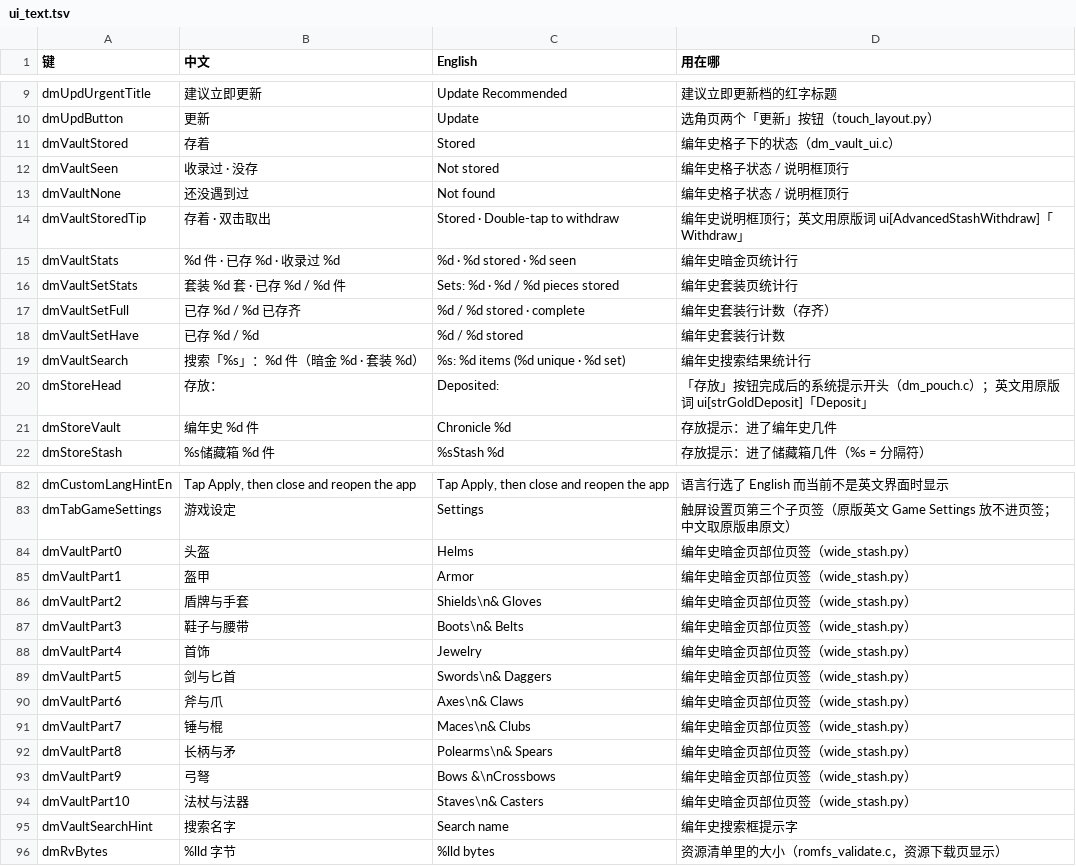
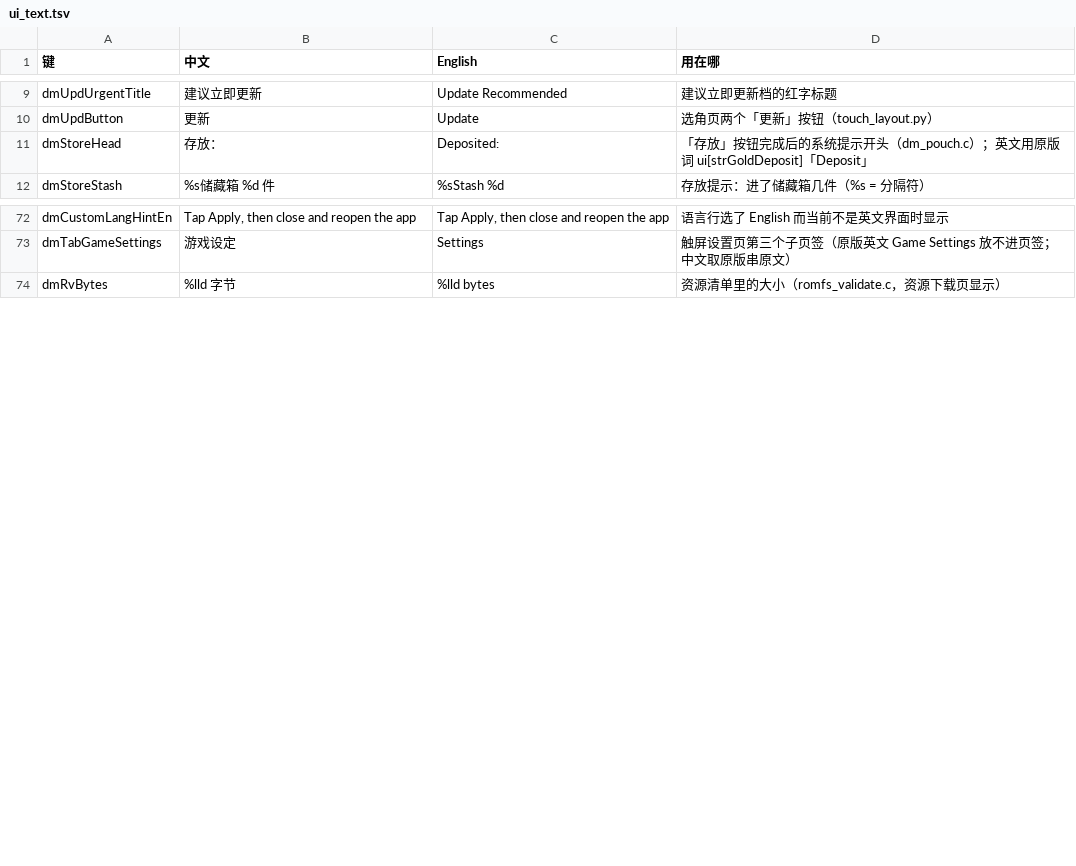
Before and after one commit to jinran3/d2r-android, a TSV file: dm/i18n/ui_text.tsv, drawn as a sheet; only a part is shown, gaps mark what is left out; the diff covers the shown part only.

Commit message:
totk: drop D2R chronicle vault and personal stash pages

```diff
--- a/dm/i18n/ui_text.tsv
+++ b/dm/i18n/ui_text.tsv
@@ -10,13 +10,3 @@ dmUpdUrgentTitle	建议立即更新	Update Recommended	建议立即更新档的
 dmUpdButton	更新	Update	选角页两个「更新」按钮（touch_layout.py）
-dmVaultStored	存着	Stored	编年史格子下的状态（dm_vault_ui.c）
-dmVaultSeen	收录过 · 没存	Not stored	编年史格子状态 / 说明框顶行
-dmVaultNone	还没遇到过	Not found	编年史格子状态 / 说明框顶行
-dmVaultStoredTip	存着 · 双击取出	Stored · Double-tap to withdraw	编年史说明框顶行；英文用原版词 ui[AdvancedStashWithdraw]「Withdraw」
-dmVaultStats	%d 件 · 已存 %d · 收录过 %d	%d · %d stored · %d seen	编年史暗金页统计行
-dmVaultSetStats	套装　%d 套 · 已存 %d / %d 件	Sets: %d · %d / %d pieces stored	编年史套装页统计行
-dmVaultSetFull	已存 %d / %d　已存齐	%d / %d stored · complete	编年史套装行计数（存齐）
-dmVaultSetHave	已存 %d / %d	%d / %d stored	编年史套装行计数
-dmVaultSearch	搜索「%s」：%d 件（暗金 %d · 套装 %d）	"%s": %d items (%d unique · %d set)	编年史搜索结果统计行
 dmStoreHead	存放：	Deposited: 	「存放」按钮完成后的系统提示开头（dm_pouch.c）；英文用原版词 ui[strGoldDeposit]「Deposit」
-dmStoreVault	编年史 %d 件	Chronicle %d	存放提示：进了编年史几件
 dmStoreStash	%s储藏箱 %d 件	%sStash %d	存放提示：进了储藏箱几件（%s = 分隔符）
@@ -83,14 +73,2 @@ dmCustomLangHintEn	Tap Apply, then close and reopen the app	Tap Apply, then clos
 dmTabGameSettings	游戏设定	Settings	触屏设置页第三个子页签（原版英文 Game Settings 放不进页签；中文取原版串原文）
-dmVaultPart0	头盔	Helms	编年史暗金页部位页签（wide_stash.py）
-dmVaultPart1	盔甲	Armor	编年史暗金页部位页签（wide_stash.py）
-dmVaultPart2	盾牌与手套	Shields\n& Gloves	编年史暗金页部位页签（wide_stash.py）
-dmVaultPart3	鞋子与腰带	Boots\n& Belts	编年史暗金页部位页签（wide_stash.py）
-dmVaultPart4	首饰	Jewelry	编年史暗金页部位页签（wide_stash.py）
-dmVaultPart5	剑与匕首	Swords\n& Daggers	编年史暗金页部位页签（wide_stash.py）
-dmVaultPart6	斧与爪	Axes\n& Claws	编年史暗金页部位页签（wide_stash.py）
-dmVaultPart7	锤与棍	Maces\n& Clubs	编年史暗金页部位页签（wide_stash.py）
-dmVaultPart8	长柄与矛	Polearms\n& Spears	编年史暗金页部位页签（wide_stash.py）
-dmVaultPart9	弓弩	Bows &\nCrossbows	编年史暗金页部位页签（wide_stash.py）
-dmVaultPart10	法杖与法器	Staves\n& Casters	编年史暗金页部位页签（wide_stash.py）
-dmVaultSearchHint	搜索名字	Search name	编年史搜索框提示字
 dmRvBytes	%lld 字节	%lld bytes	资源清单里的大小（romfs_validate.c，资源下载页显示）
```
Also changed, not shown: 7 removed rows elsewhere in this file, dm/i18n/literal_whitelist.tsv, dm/ios/tools/uireg/affected.tsv, 28 other files.
